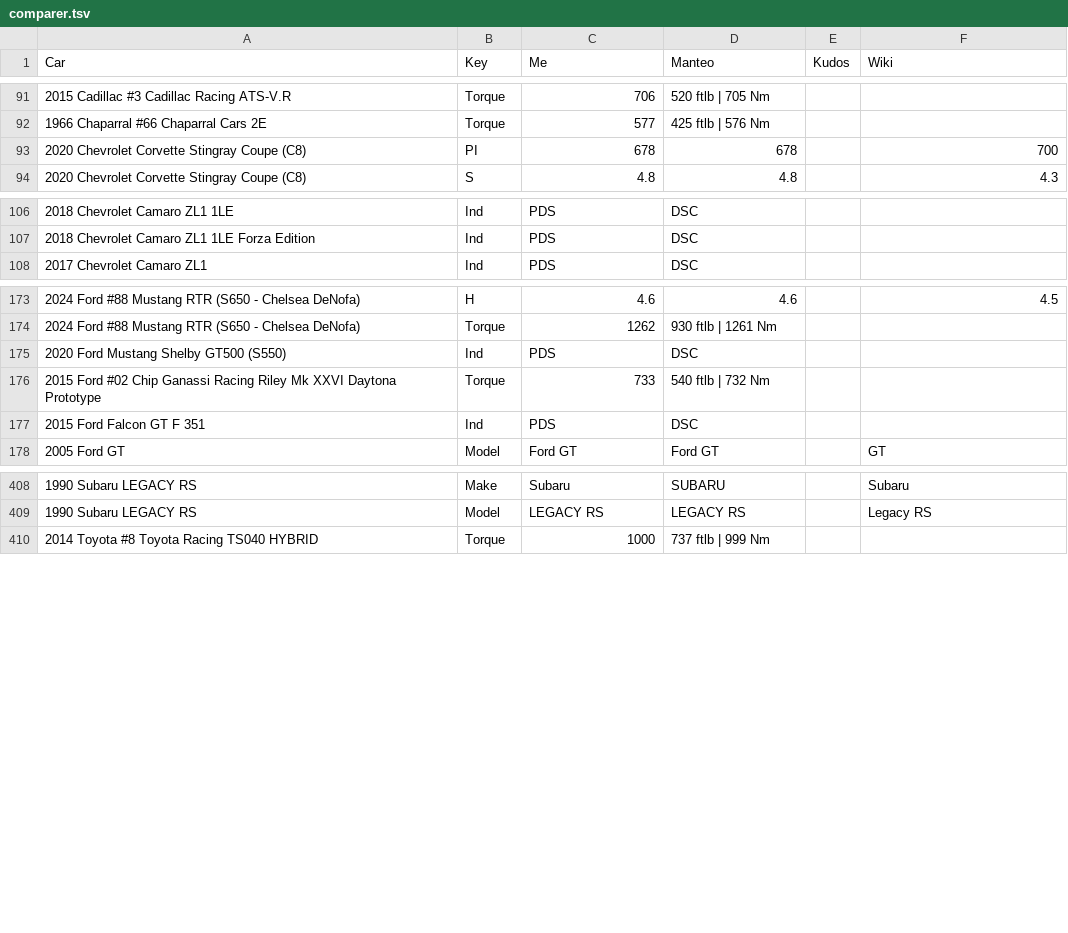
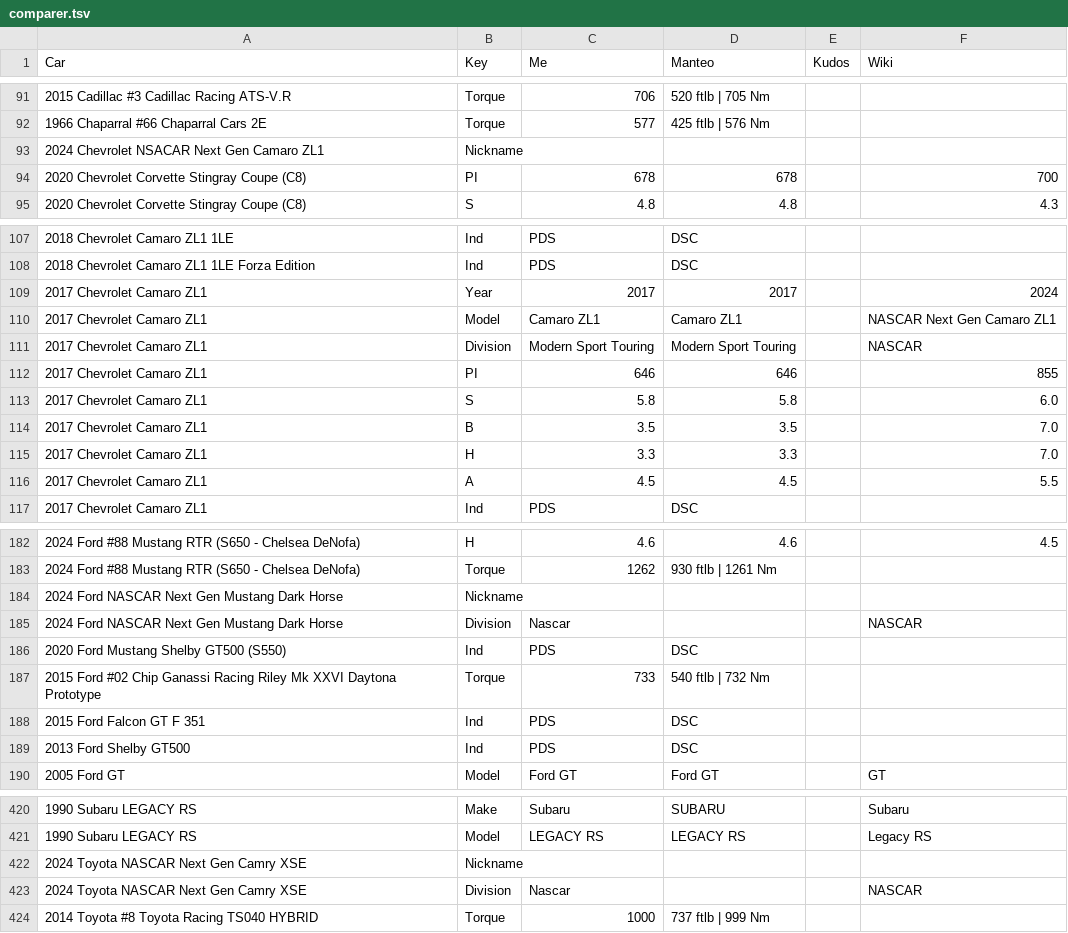
Before and after one commit to AmiralPatate/FM23Data, a TSV file: comparer.tsv, drawn as a sheet; only a part is shown, gaps mark what is left out.

Commit message:
Automatic data update 24-11-11@12:02

```diff
--- a/comparer.tsv
+++ b/comparer.tsv
@@ -92,2 +92,3 @@ Car	Key	Me	Manteo	Kudos	Wiki
 1966 Chaparral #66 Chaparral Cars 2E                               	Torque	577	425 ftlb | 576 Nm		
+2024 Chevrolet NSACAR Next Gen Camaro ZL1                          	Nickname				
 2020 Chevrolet Corvette Stingray Coupe (C8)                        	PI	678	678		700
@@ -107,2 +108,10 @@ Car	Key	Me	Manteo	Kudos	Wiki
 2018 Chevrolet Camaro ZL1 1LE Forza Edition                        	Ind	PDS	DSC		
+2017 Chevrolet Camaro ZL1                                          	Year	2017	2017		2024
+2017 Chevrolet Camaro ZL1                                          	Model	Camaro ZL1	Camaro ZL1		NASCAR Next Gen Camaro ZL1
+2017 Chevrolet Camaro ZL1                                          	Division	Modern Sport Touring	Modern Sport Touring		NASCAR
+2017 Chevrolet Camaro ZL1                                          	PI	646	646		855
+2017 Chevrolet Camaro ZL1                                          	S	5.8	5.8		6.0
+2017 Chevrolet Camaro ZL1                                          	B	3.5	3.5		7.0
+2017 Chevrolet Camaro ZL1                                          	H	3.3	3.3		7.0
+2017 Chevrolet Camaro ZL1                                          	A	4.5	4.5		5.5
 2017 Chevrolet Camaro ZL1                                          	Ind	PDS	DSC		
@@ -174,2 +183,4 @@ Car	Key	Me	Manteo	Kudos	Wiki
 2024 Ford #88 Mustang RTR (S650 - Chelsea DeNofa)                  	Torque	1262	930 ftlb | 1261 Nm		
+2024 Ford NASCAR Next Gen Mustang Dark Horse                       	Nickname				
+2024 Ford NASCAR Next Gen Mustang Dark Horse                       	Division	Nascar			NASCAR
 2020 Ford Mustang Shelby GT500 (S550)                              	Ind	PDS	DSC		
@@ -177,2 +188,3 @@ Car	Key	Me	Manteo	Kudos	Wiki
 2015 Ford Falcon GT F 351                                          	Ind	PDS	DSC		
+2013 Ford Shelby GT500                                             	Ind	PDS	DSC		
 2005 Ford GT                                                       	Model	Ford GT	Ford GT		GT
@@ -409,2 +421,4 @@ Car	Key	Me	Manteo	Kudos	Wiki
 1990 Subaru LEGACY RS                                              	Model	LEGACY RS	LEGACY RS		Legacy RS
+2024 Toyota NASCAR Next Gen Camry XSE                              	Nickname				
+2024 Toyota NASCAR Next Gen Camry XSE                              	Division	Nascar			NASCAR
 2014 Toyota #8 Toyota Racing TS040 HYBRID                          	Torque	1000	737 ftlb | 999 Nm		
```
